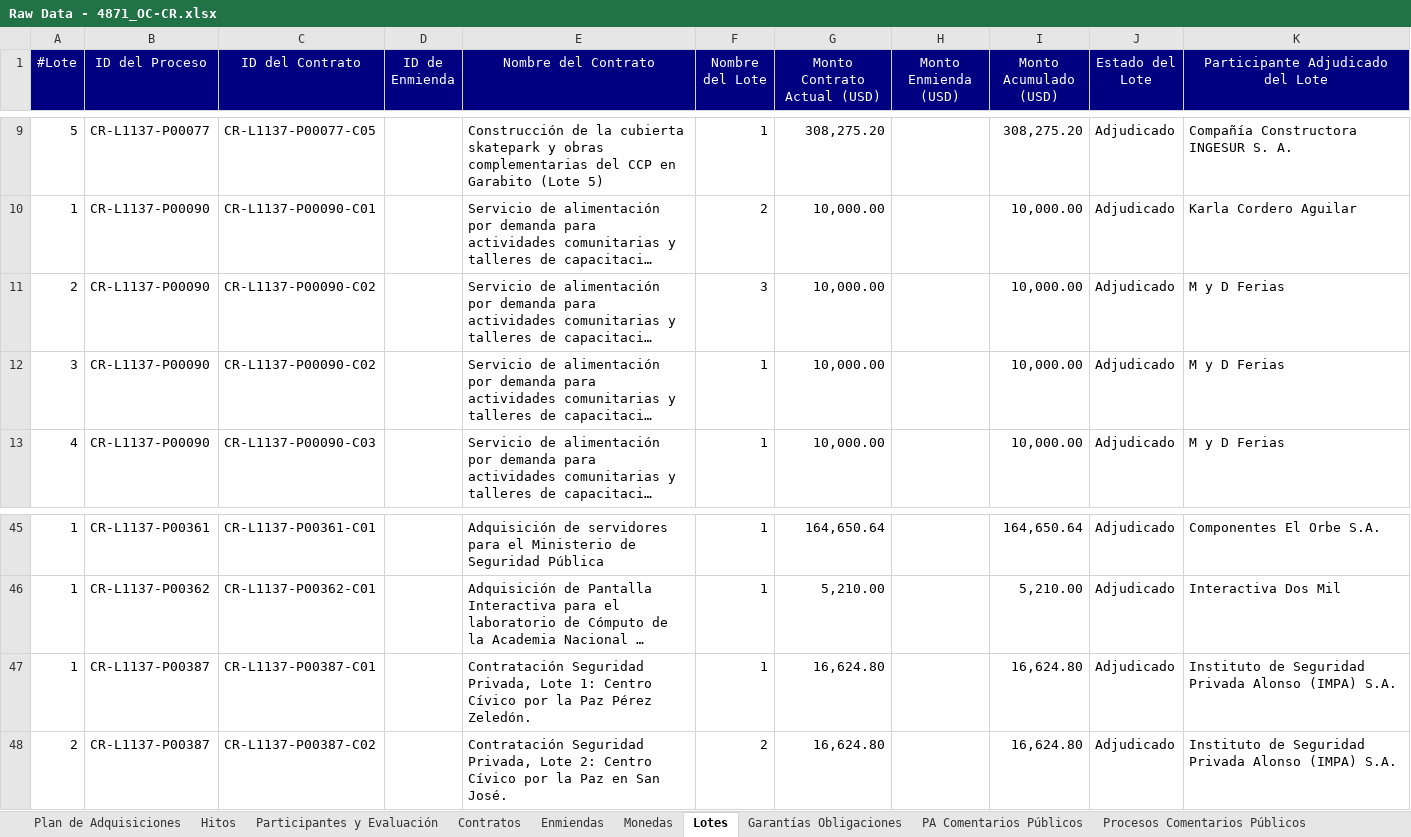
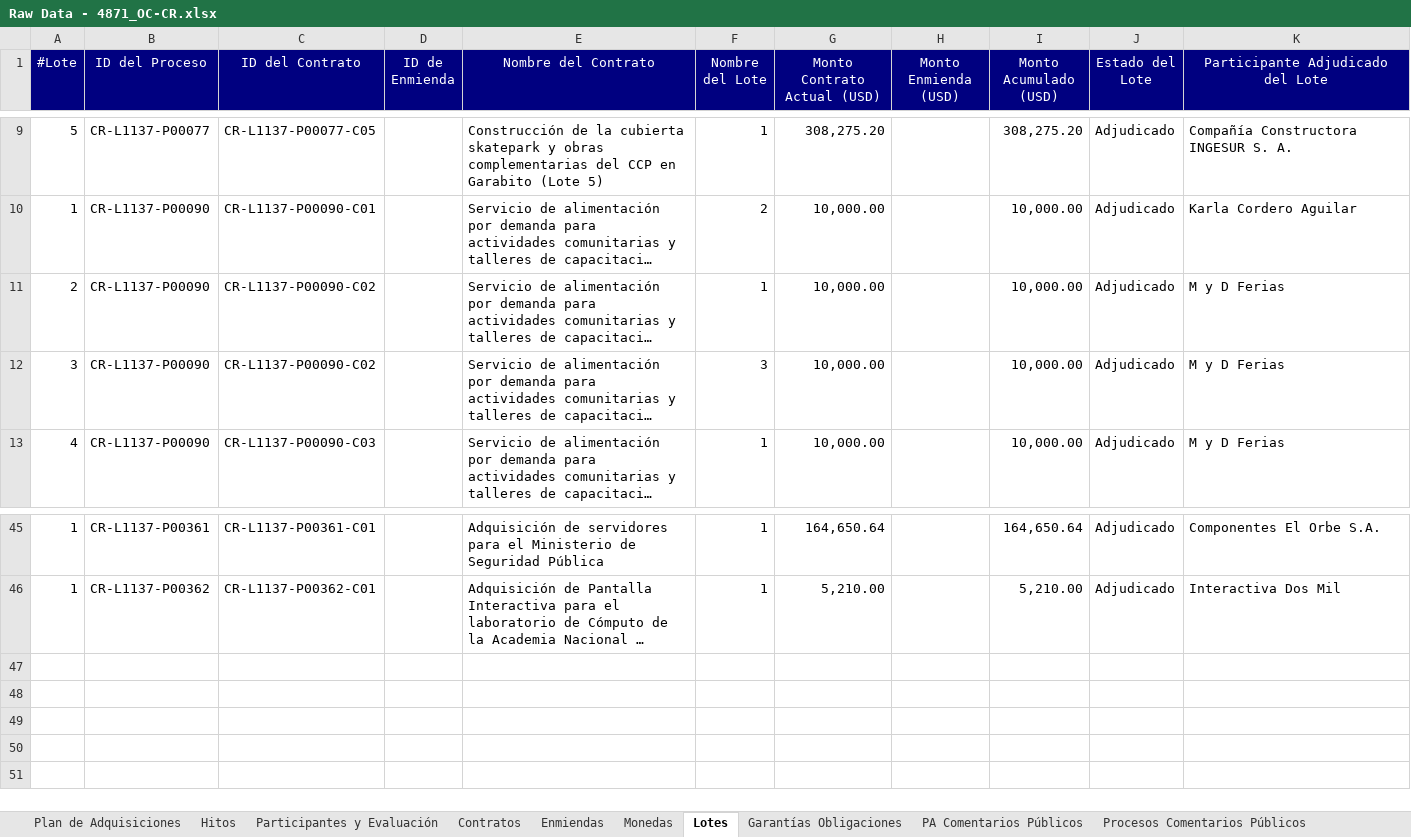
Before and after one commit to aborbonm/torre-control-ccr, an Excel workbook: Raw Data - 4871_OC-CR.xlsx, sheet Lotes, drawn as a sheet; only a part is shown, gaps mark what is left out; long unchanged cells end in …; values as stored, in another font and other column widths than the file's, no borders; the diff names each change by its address in the sheet, - before the commit and + after, or states it on an @@ line.

```diff
--- a/Raw Data - 4871_OC-CR.xlsx (sheet Lotes)
+++ b/Raw Data - 4871_OC-CR.xlsx (sheet Lotes)
-F11 (Nombre del Lote): 3
+F11 (Nombre del Lote): 1
-F12 (Nombre del Lote): 1
+F12 (Nombre del Lote): 3
-row 47: 1 | CR-L1137-P00387 | CR-L1137-P00387-C01 |  | Contratación Seguridad Privada, Lote 1: Centro Cívico por la Paz Pérez Zeledón. | 1 | 16,624.80 |  | 16,624.80 | Adjudicado | Instituto de Seguridad Privada Alonso (IMPA) S.A.
-row 48: 2 | CR-L1137-P00387 | CR-L1137-P00387-C02 |  | Contratación Seguridad Privada, Lote 2: Centro Cívico por la Paz en San José. | 2 | 16,624.80 |  | 16,624.80 | Adjudicado | Instituto de Seguridad Privada Alonso (IMPA) S.A.
```
Also changed, not shown: sheet Plan de Adquisiciones, sheet Monedas, sheet Contratos, sheet Hitos, sheet Enmiendas, sheet Participantes y Evaluación, 2 more sheets, hidden cells, 4 other files.
